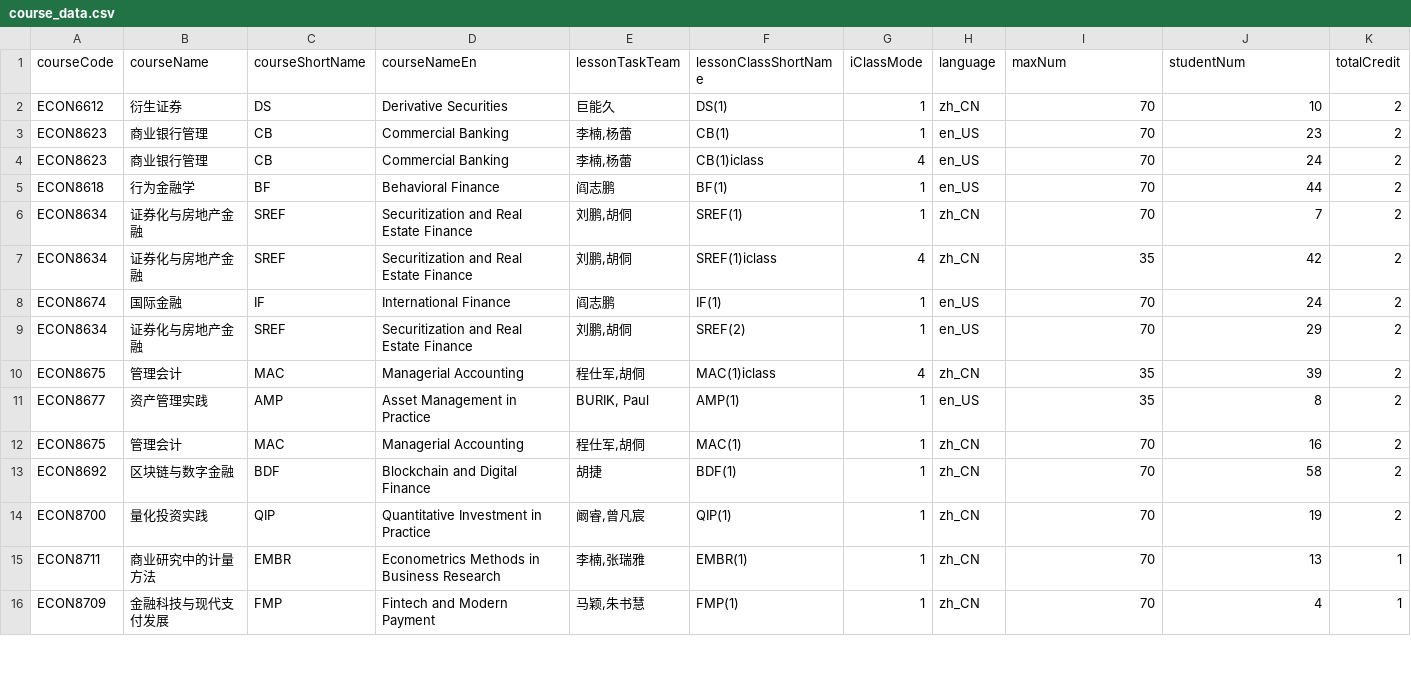
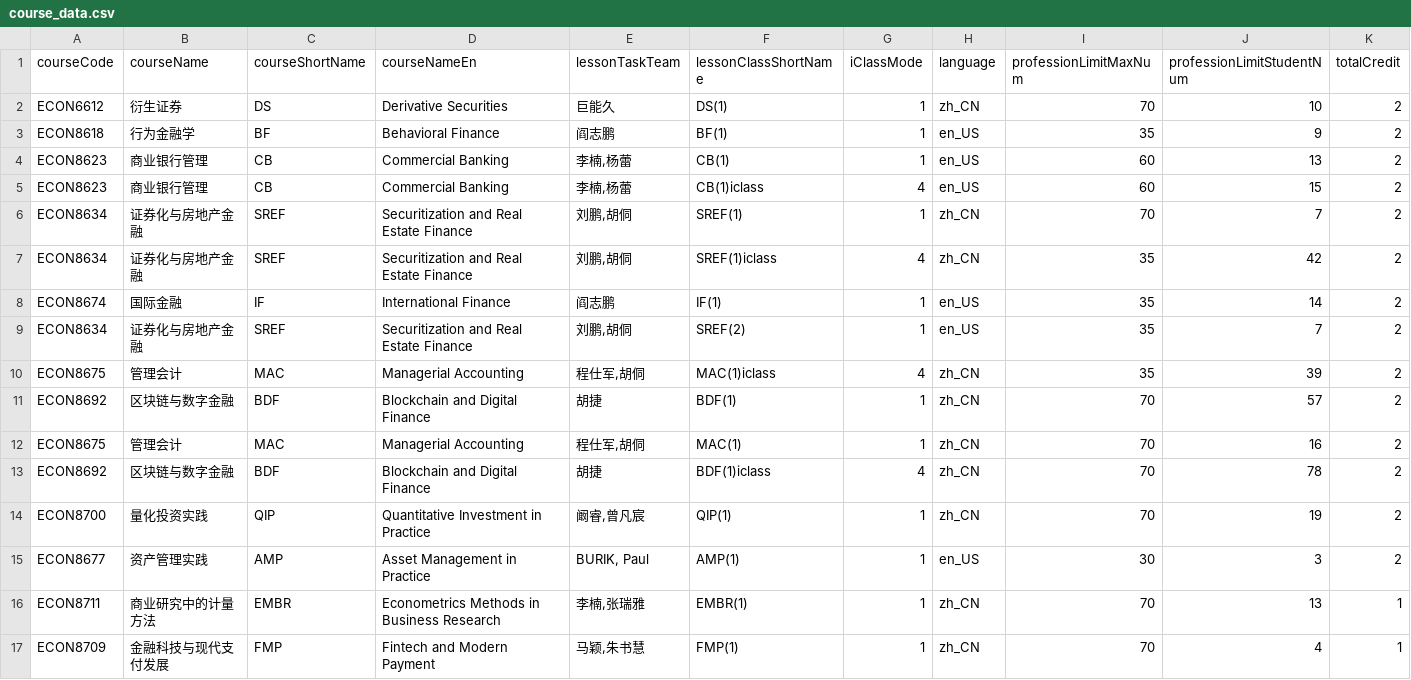
Before and after one commit to larrylinli/course-scheduler, a CSV file: public/course_data.csv, drawn as a sheet; only a part is shown; the diff covers the shown part only.

```diff
--- a/public/course_data.csv
+++ b/public/course_data.csv
@@ -1,15 +1,16 @@
-courseCode,courseName,courseShortName,courseNameEn,lessonTaskTeam,lessonClassShortName,iClassMode,language,maxNum,studentNum,totalCredit
+courseCode,courseName,courseShortName,courseNameEn,lessonTaskTeam,lessonClassShortName,iClassMode,language,professionLimitMaxNum,professionLimitStudentNum,totalCredit
 ECON6612,衍生证券,DS,Derivative Securities,巨能久,DS(1),1,zh_CN,70,10,2
-ECON8623,商业银行管理,CB,Commercial Banking,"李楠,杨蕾",CB(1),1,en_US,70,23,2
-ECON8623,商业银行管理,CB,Commercial Banking,"李楠,杨蕾",CB(1)iclass,4,en_US,70,24,2
-ECON8618,行为金融学,BF,Behavioral Finance,阎志鹏,BF(1),1,en_US,70,44,2
+ECON8618,行为金融学,BF,Behavioral Finance,阎志鹏,BF(1),1,en_US,35,9,2
+ECON8623,商业银行管理,CB,Commercial Banking,"李楠,杨蕾",CB(1),1,en_US,60,13,2
+ECON8623,商业银行管理,CB,Commercial Banking,"李楠,杨蕾",CB(1)iclass,4,en_US,60,15,2
 ECON8634,证券化与房地产金融,SREF,Securitization and Real Estate Finance,"刘鹏,胡侗",SREF(1),1,zh_CN,70,7,2
 ECON8634,证券化与房地产金融,SREF,Securitization and Real Estate Finance,"刘鹏,胡侗",SREF(1)iclass,4,zh_CN,35,42,2
-ECON8674,国际金融,IF,International Finance,阎志鹏,IF(1),1,en_US,70,24,2
-ECON8634,证券化与房地产金融,SREF,Securitization and Real Estate Finance,"刘鹏,胡侗",SREF(2),1,en_US,70,29,2
+ECON8674,国际金融,IF,International Finance,阎志鹏,IF(1),1,en_US,35,14,2
+ECON8634,证券化与房地产金融,SREF,Securitization and Real Estate Finance,"刘鹏,胡侗",SREF(2),1,en_US,35,7,2
 ECON8675,管理会计,MAC,Managerial Accounting,"程仕军,胡侗",MAC(1)iclass,4,zh_CN,35,39,2
-ECON8677,资产管理实践,AMP,Asset Management in Practice,"BURIK, Paul",AMP(1),1,en_US,35,8,2
+ECON8692,区块链与数字金融,BDF,Blockchain and Digital Finance,胡捷,BDF(1),1,zh_CN,70,57,2
 ECON8675,管理会计,MAC,Managerial Accounting,"程仕军,胡侗",MAC(1),1,zh_CN,70,16,2
-ECON8692,区块链与数字金融,BDF,Blockchain and Digital Finance,胡捷,BDF(1),1,zh_CN,70,58,2
+ECON8692,区块链与数字金融,BDF,Blockchain and Digital Finance,胡捷,BDF(1)iclass,4,zh_CN,70,78,2
 ECON8700,量化投资实践,QIP,Quantitative Investment in Practice,"阚睿,曾凡宸",QIP(1),1,zh_CN,70,19,2
+ECON8677,资产管理实践,AMP,Asset Management in Practice,"BURIK, Paul",AMP(1),1,en_US,30,3,2
 ECON8711,商业研究中的计量方法,EMBR,Econometrics Methods in Business Research,"李楠,张瑞雅",EMBR(1),1,zh_CN,70,13,1
```
Also changed, not shown: 1 added row, 2 removed rows, 5 moved rows and 1 edited cell elsewhere in this file, 1 other file.
